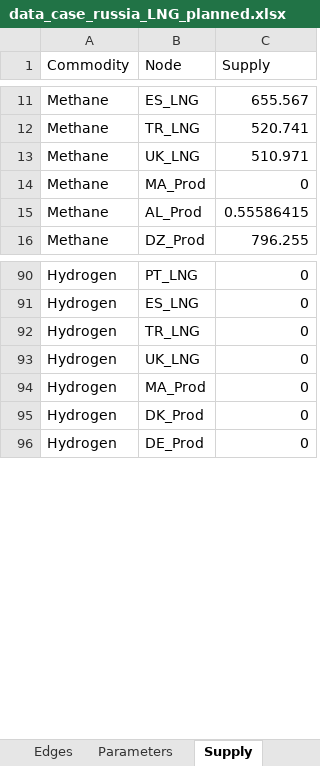
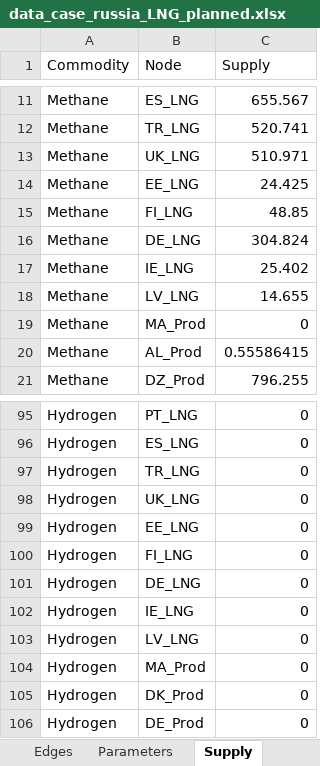
Before and after one commit to CSEI-EU/gas_infrastructure_model, an Excel workbook: 01_data/01_input_data/02_processed/data_case_russia_LNG_planned.xlsx, sheet Supply, drawn as a sheet; only a part is shown, gaps mark what is left out; values as stored, in another font and other column widths than the file's, no borders; the diff names each change by its address in the sheet, - before the commit and + after, or states it on an @@ line.

```diff
--- a/01_data/01_input_data/02_processed/data_case_russia_LNG_planned.xlsx (sheet Supply)
+++ b/01_data/01_input_data/02_processed/data_case_russia_LNG_planned.xlsx (sheet Supply)
+row 14: Methane | EE_LNG | 24.425
+row 15: Methane | FI_LNG | 48.85
+row 16: Methane | DE_LNG | 304.824
+row 17: Methane | IE_LNG | 25.402
+row 18: Methane | LV_LNG | 14.655
+row 99: Hydrogen | EE_LNG | 0
+row 100: Hydrogen | FI_LNG | 0
+row 101: Hydrogen | DE_LNG | 0
+row 102: Hydrogen | IE_LNG | 0
+row 103: Hydrogen | LV_LNG | 0
```
Also changed, not shown: sheet Parameters, sheet Edges, sheet Nodes, 00_code_base/02_unidirectional/output1.xlsx, 01_data/01_input_data/02_processed/Gas_Import_Russian_Invasion.xlsx, 2 other files.
